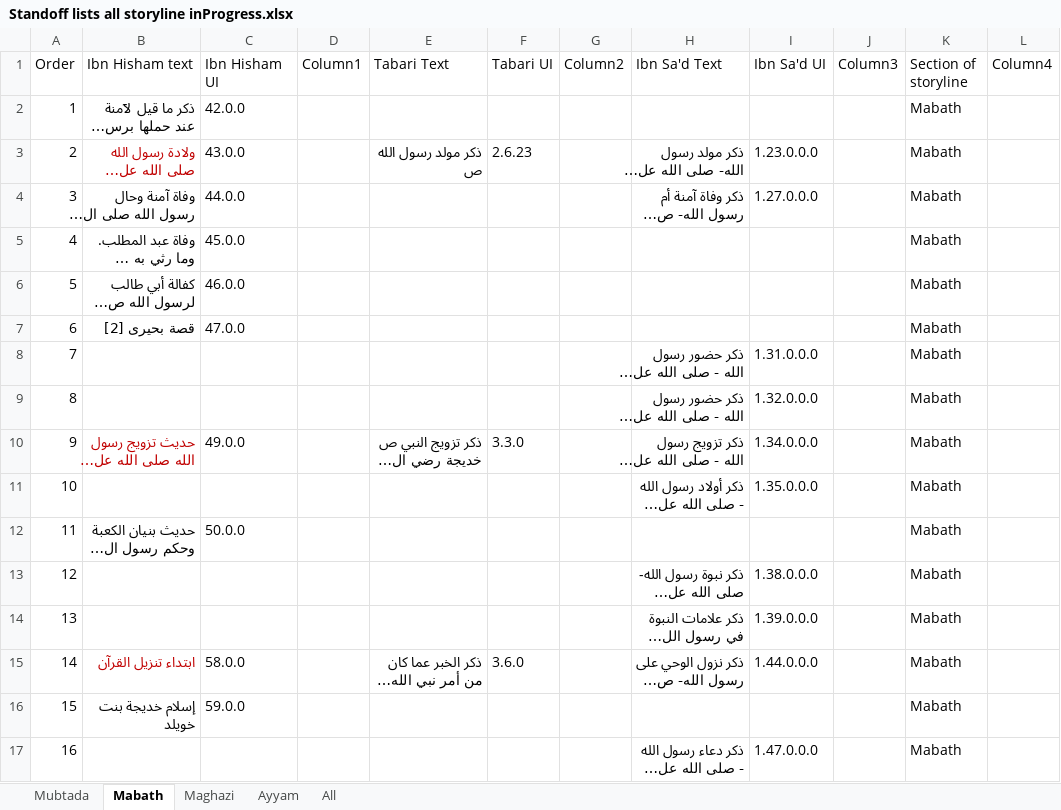
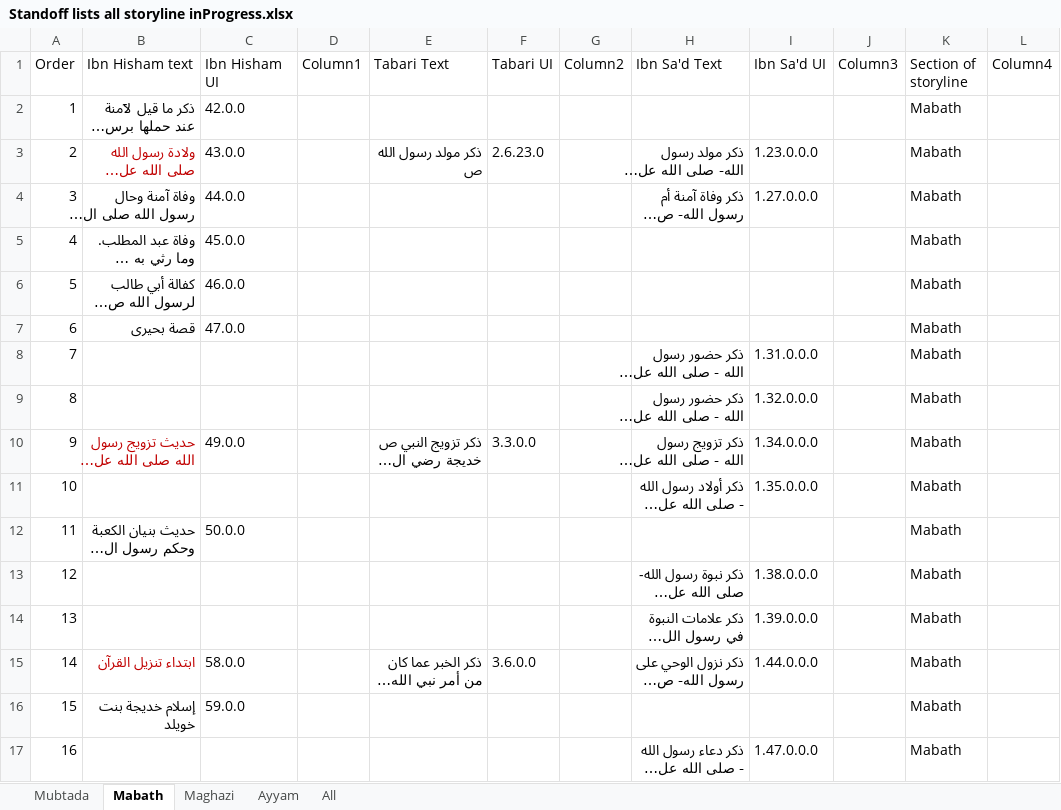
Before and after one commit to kitab-project-org/DSP-Data, an Excel workbook: global datasets/storyline/Standoff lists all storyline inProgress.xlsx, sheet Mabath, drawn as a sheet; only a part is shown; long unchanged cells end in …; values as stored, in another font and other column widths than the file's, no borders; table styles not drawn; the diff names each change by its address in the sheet, - before the commit and + after, or states it on an @@ line.

```diff
--- a/global datasets/storyline/Standoff lists all storyline inProgress.xlsx (sheet Mabath)
+++ b/global datasets/storyline/Standoff lists all storyline inProgress.xlsx (sheet Mabath)
-F3 (Tabari UI): 2.6.23
+F3 (Tabari UI): 2.6.23.0
-B7 (Ibn Hisham text): قصة بحيرى [2]
+B7 (Ibn Hisham text): قصة بحيرى
-F10 (Tabari UI): 3.3.0
+F10 (Tabari UI): 3.3.0.0
-F15 (Tabari UI): 3.6.0
+F15 (Tabari UI): 3.6.0.0
```
Also changed, not shown: sheet Maghazi, sheet Mubtada, sheet Ayyam, 2 other files.
